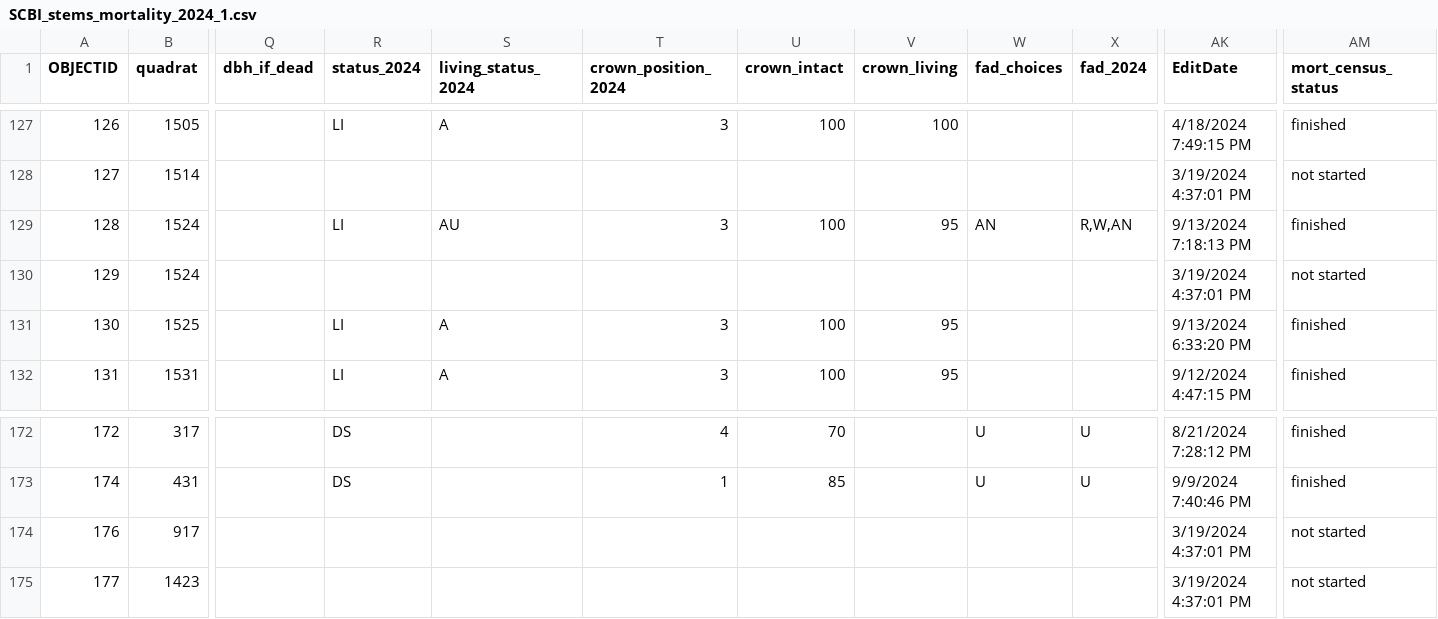
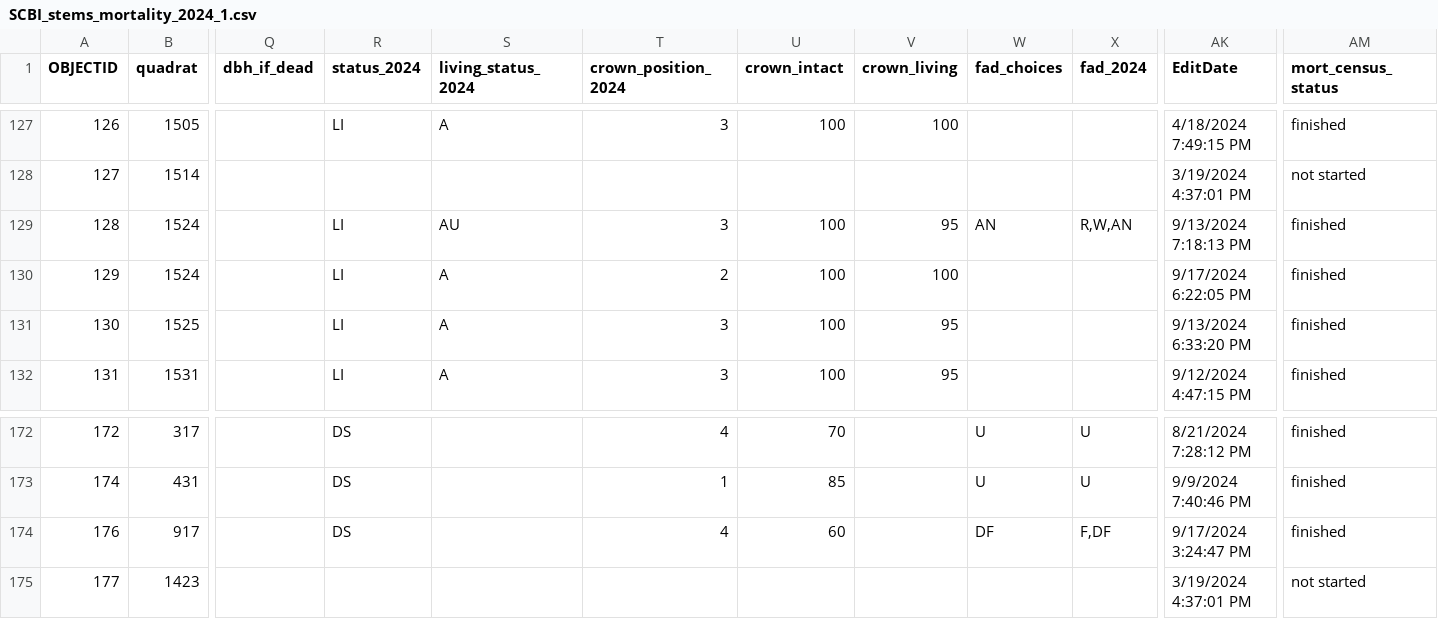
Before and after one commit to SCBI-ForestGEO/SCBImortality, a CSV file: raw_data/Field_Maps/SCBI_stems_mortality_2024_1.csv, drawn as a sheet; only a part is shown, gaps mark what is left out; the diff covers the shown part only; the diff names each change by its address in the sheet, - before the commit and + after, or states it on an @@ line.

```diff
--- a/raw_data/Field_Maps/SCBI_stems_mortality_2024_1.csv
+++ b/raw_data/Field_Maps/SCBI_stems_mortality_2024_1.csv
-R130 (status_2024): (empty)
+R130 (status_2024): LI
-S130 (living_status_2024): (empty)
+S130 (living_status_2024): A
-T130 (crown_position_2024): (empty)
+T130 (crown_position_2024): 2
-U130 (crown_intact): (empty)
+U130 (crown_intact): 100
-V130 (crown_living): (empty)
+V130 (crown_living): 100
-AK130 (EditDate): 3/19/2024 4:37:01 PM
+AK130 (EditDate): 9/17/2024 6:22:05 PM
-AM130 (mort_census_status): not started
+AM130 (mort_census_status): finished
-R174 (status_2024): (empty)
+R174 (status_2024): DS
-T174 (crown_position_2024): (empty)
+T174 (crown_position_2024): 4
-U174 (crown_intact): (empty)
+U174 (crown_intact): 60
-W174 (fad_choices): (empty)
+W174 (fad_choices): DF
-X174 (fad_2024): (empty)
+X174 (fad_2024): F,DF
-AK174 (EditDate): 3/19/2024 4:37:01 PM
+AK174 (EditDate): 9/17/2024 3:24:47 PM
-AM174 (mort_census_status): not started
+AM174 (mort_census_status): finished
```
Also changed, not shown: 36 edited cells elsewhere in this file, 1 other file.
